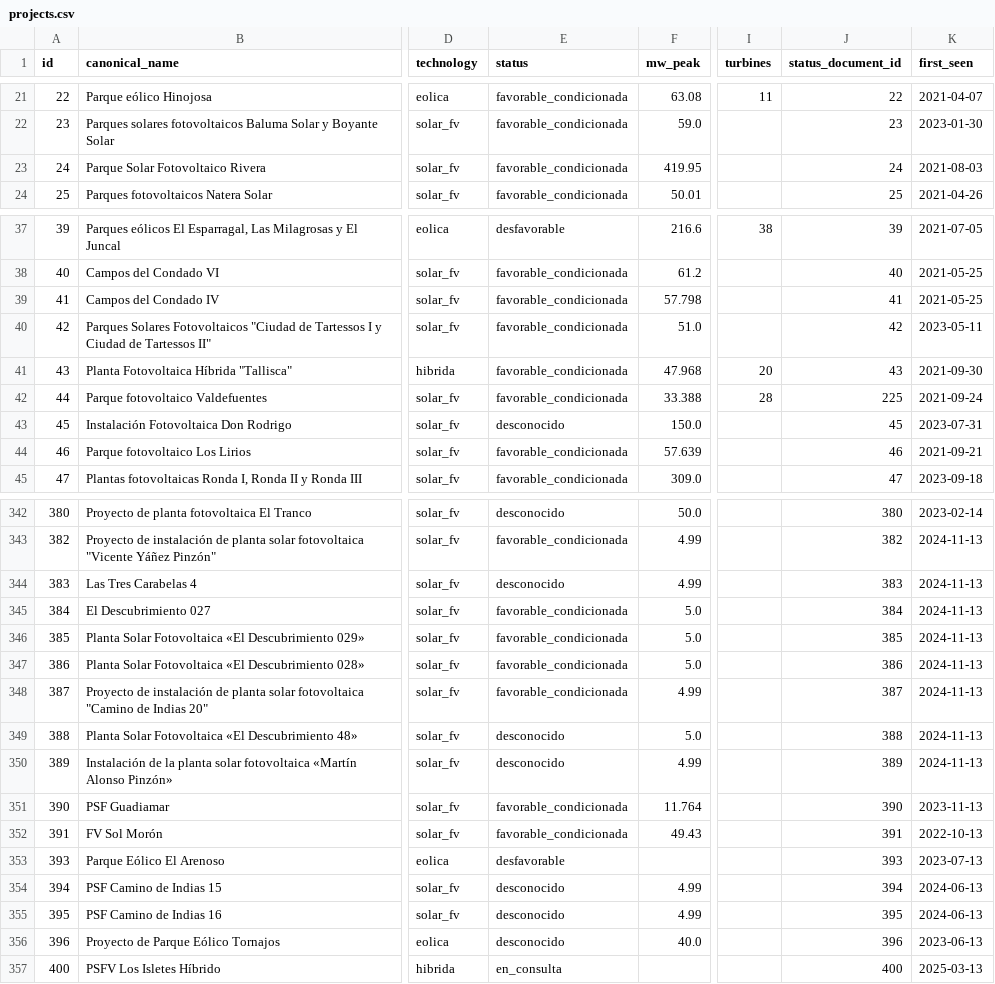
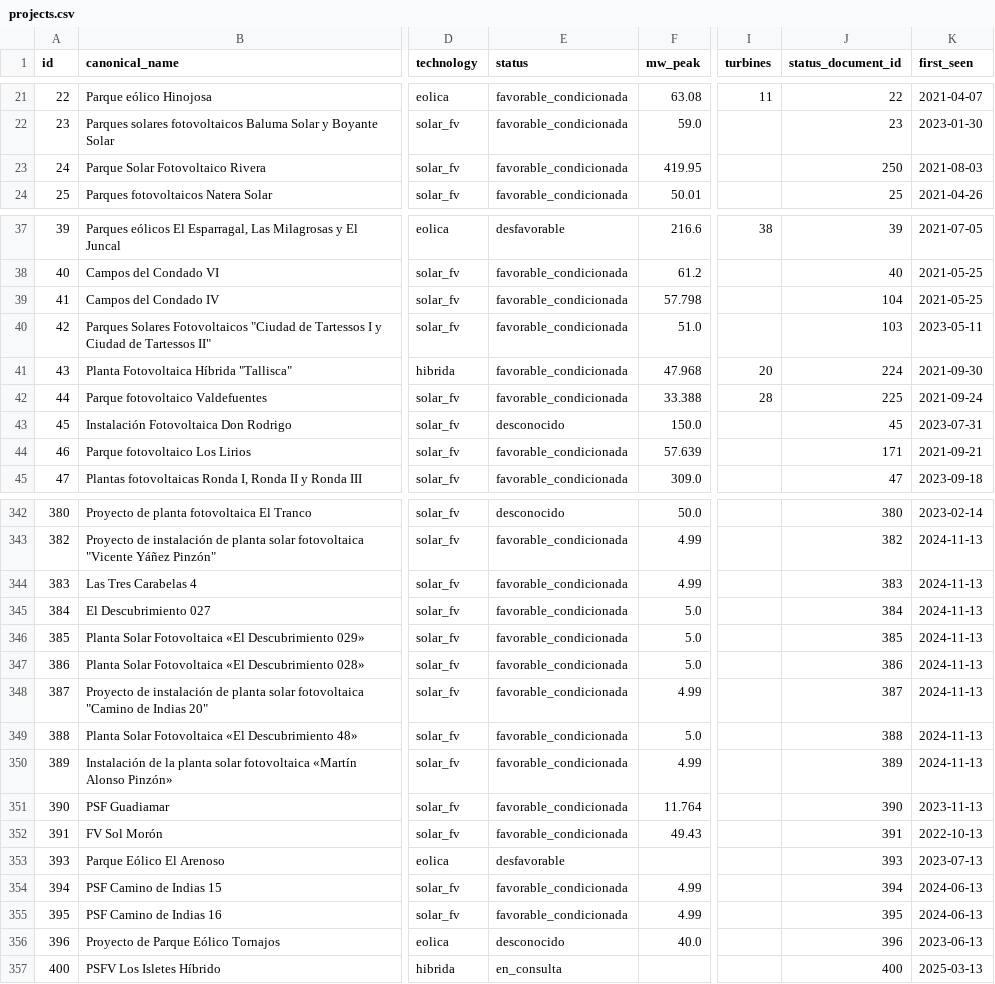
Before and after one commit to lauramiro/impacto-acumulado, a CSV file: web/public/data/projects.csv, drawn as a sheet; only a part is shown, gaps mark what is left out; the diff covers the shown part only; the diff names each change by its address in the sheet, - before the commit and + after, or states it on an @@ line.

```diff
--- a/web/public/data/projects.csv
+++ b/web/public/data/projects.csv
-J23 (status_document_id): 24
+J23 (status_document_id): 250
-J39 (status_document_id): 41
+J39 (status_document_id): 104
-J40 (status_document_id): 42
+J40 (status_document_id): 103
-J41 (status_document_id): 43
+J41 (status_document_id): 224
-J44 (status_document_id): 46
+J44 (status_document_id): 171
-E344 (status): desconocido
+E344 (status): favorable_condicionada
-E349:E350 (status): desconocido
+E349:E350 (status): favorable_condicionada
-E354:E355 (status): desconocido
+E354:E355 (status): favorable_condicionada
```
Also changed, not shown: 19 edited cells elsewhere in this file, web/public/data/documents.csv, web/public/data/monthly_events.csv, 8 other files.
